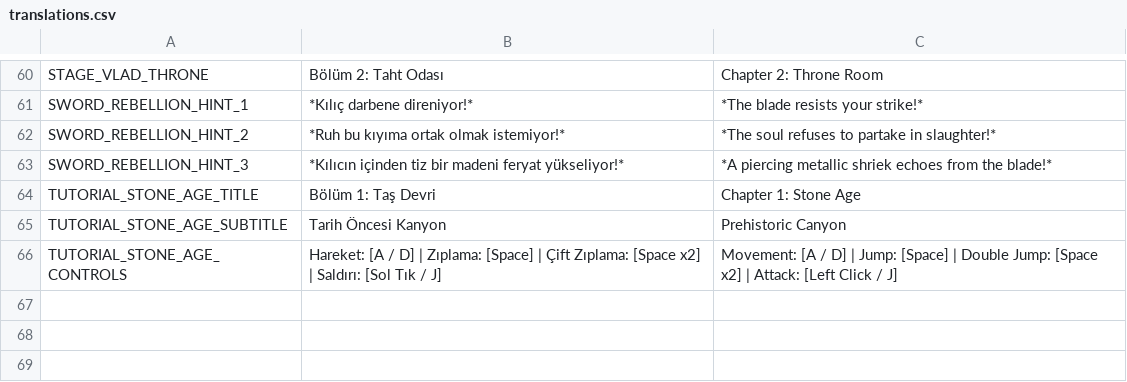
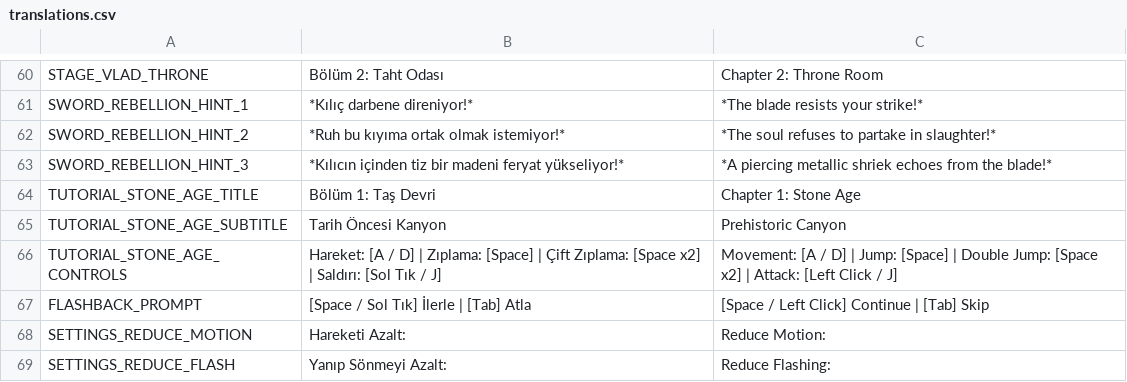
Before and after one commit to FatihSahinBm/2dGame, a CSV file: 2-dgame/data/translations/translations.csv, drawn as a sheet; only a part is shown, gaps mark what is left out.

```diff
--- a/2-dgame/data/translations/translations.csv
+++ b/2-dgame/data/translations/translations.csv
@@ -66 +66,4 @@ TUTORIAL_STONE_AGE_SUBTITLE,"Tarih Öncesi Kanyon","Prehistoric Canyon"
 TUTORIAL_STONE_AGE_CONTROLS,"Hareket: [A / D]  |  Zıplama: [Space]  |  Çift Zıplama: [Space x2]  |  Saldırı: [Sol Tık / J]","Movement: [A / D]  |  Jump: [Space]  |  Double Jump: [Space x2]  |  Attack: [Left Click / J]"
+FLASHBACK_PROMPT,"[Space / Sol Tık] İlerle  |  [Tab] Atla","[Space / Left Click] Continue  |  [Tab] Skip"
+SETTINGS_REDUCE_MOTION,"Hareketi Azalt:","Reduce Motion:"
+SETTINGS_REDUCE_FLASH,"Yanıp Sönmeyi Azalt:","Reduce Flashing:"
```
Also changed, not shown: 13 other files.
